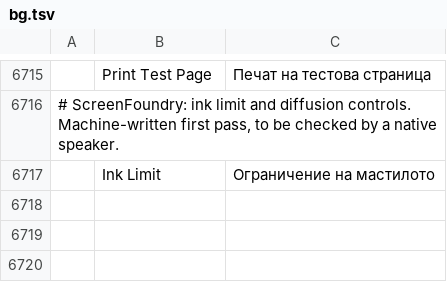
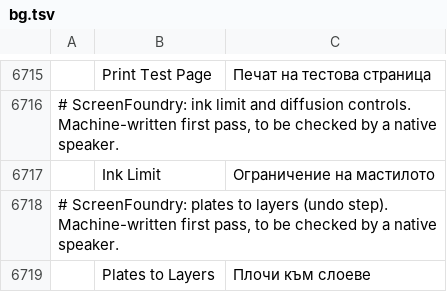
Before and after one commit to Stitchwright/screenfoundry, a TSV file: crates/ui-egui/src/i18n/bg.tsv, drawn as a sheet; only a part is shown, gaps mark what is left out; the diff names each change by its address in the sheet, - before the commit and + after, or states it on an @@ line.

```diff
--- a/crates/ui-egui/src/i18n/bg.tsv
+++ b/crates/ui-egui/src/i18n/bg.tsv
+row 6718: # ScreenFoundry: plates to layers (undo step). Machine-written first pass, to be checked by a native speaker.
+row 6719:  | Plates to Layers | Плочи към слоеве
```
Also changed, not shown: crates/ui-egui/src/i18n/de.tsv, crates/ui-egui/src/i18n/el.tsv, 26 other files.
